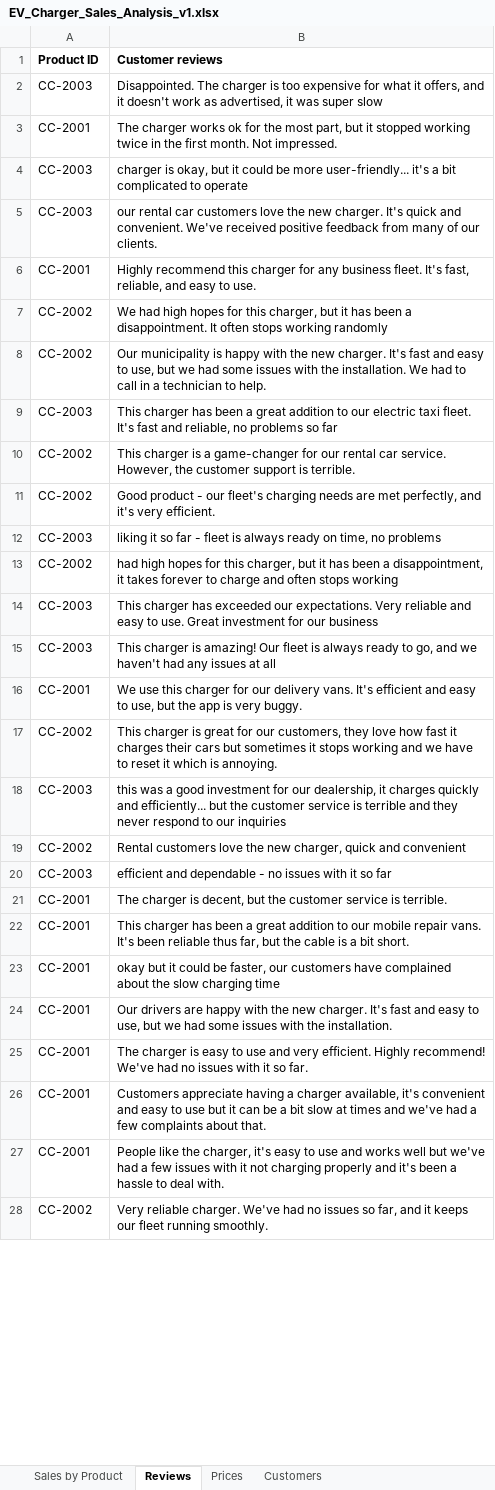
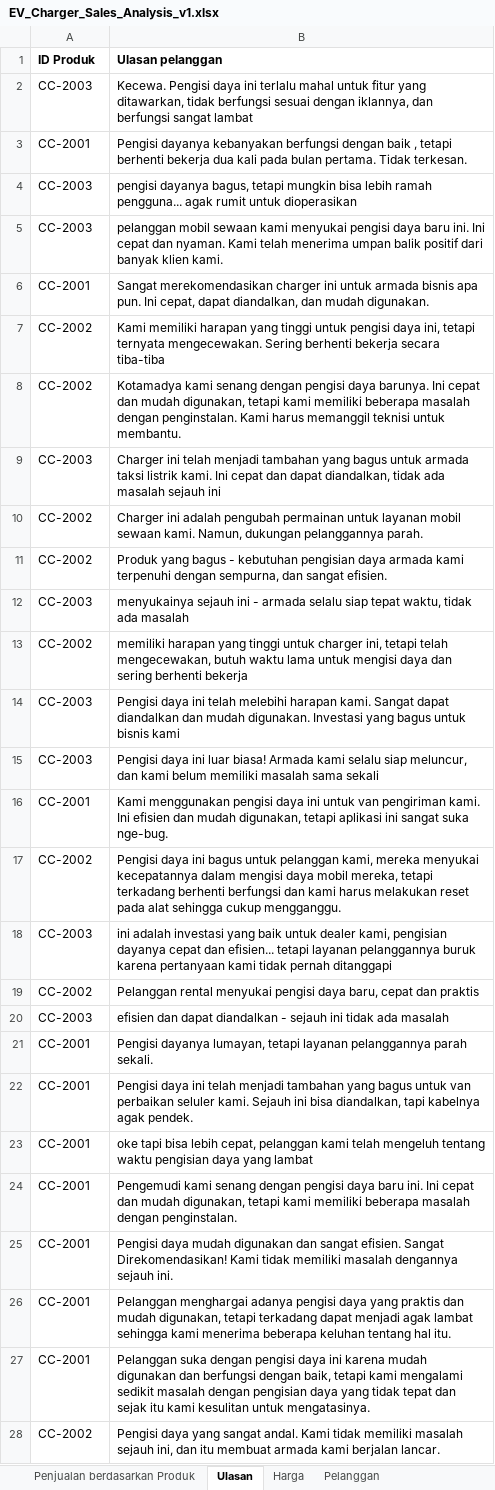
Before and after one commit to MicrosoftLearning/MS-4008-Microsoft-365-Copilot-Interactive-Experience-for-Executives.id-id, an Excel workbook: ResourceFiles/EV_Charger_Sales_Analysis_v1.xlsx, sheet Ulasan, drawn as a sheet; only a part is shown; values as stored, in another font and other column widths than the file's, no borders; removed rows and columns are numbered as before the commit, all else as after; the diff covers the shown part only; the diff names each change by its address in the sheet, - before the commit and + after, or states it on an @@ line.

```diff
--- a/ResourceFiles/EV_Charger_Sales_Analysis_v1.xlsx (sheet Ulasan)
+++ b/ResourceFiles/EV_Charger_Sales_Analysis_v1.xlsx (sheet Ulasan)
-sheet tab: Sales by Product
+sheet tab: Penjualan berdasarkan Produk
-sheet tab: Reviews
+sheet tab: Ulasan
-sheet tab: Prices
+sheet tab: Harga
-sheet tab: Customers
+sheet tab: Pelanggan
-row 1: Product ID | Customer reviews
+row 1: ID Produk | Ulasan pelanggan
-B2: Disappointed. The charger is too expensive for what it offers, and it doesn't work as advertised, it was super slow
+B2: Kecewa. Pengisi daya ini terlalu mahal untuk fitur yang ditawarkan, tidak berfungsi sesuai dengan iklannya, dan berfungsi sangat lambat
-B3: The charger works ok for the most part, but it stopped working twice in the first month. Not impressed.
+B3: Pengisi dayanya kebanyakan berfungsi dengan baik , tetapi berhenti bekerja dua kali pada bulan pertama. Tidak terkesan.
-B4: charger is okay, but it could be more user-friendly... it's a bit complicated to operate
+B4: pengisi dayanya bagus, tetapi mungkin bisa lebih ramah pengguna... agak rumit untuk dioperasikan
-B5: our rental car customers love the new charger. It's quick and convenient. We've received positive feedback from many of our clients.
+B5: pelanggan mobil sewaan kami menyukai pengisi daya baru ini. Ini cepat dan nyaman. Kami telah menerima umpan balik positif dari banyak klien kami.
-B6: Highly recommend this charger for any business fleet. It's fast, reliable, and easy to use.
+B6: Sangat merekomendasikan charger ini untuk armada bisnis apa pun. Ini cepat, dapat diandalkan, dan mudah digunakan.
-B7: We had high hopes for this charger, but it has been a disappointment. It often stops working randomly
+B7: Kami memiliki harapan yang tinggi untuk pengisi daya ini, tetapi ternyata mengecewakan. Sering berhenti bekerja secara tiba-tiba
-B8: Our municipality is happy with the new charger. It's fast and easy to use, but we had some issues with the installation. We had to call in a technician to help.
+B8: Kotamadya kami senang dengan pengisi daya barunya. Ini cepat dan mudah digunakan, tetapi kami memiliki beberapa masalah dengan penginstalan. Kami harus memanggil teknisi untuk membantu.
-B9: This charger has been a great addition to our electric taxi fleet. It's fast and reliable, no problems so far
+B9: Charger ini telah menjadi tambahan yang bagus untuk armada taksi listrik kami. Ini cepat dan dapat diandalkan, tidak ada masalah sejauh ini
-B10: This charger is a game-changer for our rental car service. However, the customer support is terrible.
+B10: Charger ini adalah pengubah permainan untuk layanan mobil sewaan kami. Namun, dukungan pelanggannya parah.
-B11: Good product - our fleet's charging needs are met perfectly, and it's very efficient.
+B11: Produk yang bagus - kebutuhan pengisian daya armada kami terpenuhi dengan sempurna, dan sangat efisien.
-B12: liking it so far - fleet is always ready on time, no problems
+B12: menyukainya sejauh ini - armada selalu siap tepat waktu, tidak ada masalah
-B13: had high hopes for this charger, but it has been a disappointment, it takes forever to charge and often stops working
+B13: memiliki harapan yang tinggi untuk charger ini, tetapi telah mengecewakan, butuh waktu lama untuk mengisi daya dan sering berhenti bekerja
-B14: This charger has exceeded our expectations. Very reliable and easy to use. Great investment for our business
+B14: Pengisi daya ini telah melebihi harapan kami. Sangat dapat diandalkan dan mudah digunakan. Investasi yang bagus untuk bisnis kami
-B15: This charger is amazing! Our fleet is always ready to go, and we haven't had any issues at all
+B15: Pengisi daya ini luar biasa! Armada kami selalu siap meluncur, dan kami belum memiliki masalah sama sekali
-B16: We use this charger for our delivery vans. It's efficient and easy to use, but the app is very buggy.
+B16: Kami menggunakan pengisi daya ini untuk van pengiriman kami. Ini efisien dan mudah digunakan, tetapi aplikasi ini sangat suka nge-bug.
-B17: This charger is great for our customers, they love how fast it charges their cars but sometimes it stops working and we have to reset it which is annoying.
+B17: Pengisi daya ini bagus untuk pelanggan kami, mereka menyukai kecepatannya dalam mengisi daya mobil mereka, tetapi terkadang berhenti berfungsi dan kami harus melakukan reset pada alat sehingga cukup mengganggu.
-B18: this was a good investment for our dealership, it charges quickly and efficiently... but the customer service is terrible and they never respond to our inquiries
+B18: ini adalah investasi yang baik untuk dealer kami, pengisian dayanya cepat dan efisien... tetapi layanan pelanggannya buruk karena pertanyaan kami tidak pernah ditanggapi
-B19: Rental customers love the new charger, quick and convenient
+B19: Pelanggan rental menyukai pengisi daya baru, cepat dan praktis
-B20: efficient and dependable - no issues with it so far
+B20: efisien dan dapat diandalkan - sejauh ini tidak ada masalah
-B21: The charger is decent, but the customer service is terrible.
+B21: Pengisi dayanya lumayan, tetapi layanan pelanggannya parah sekali.
-B22: This charger has been a great addition to our mobile repair vans. It's been reliable thus far, but the cable is a bit short.
+B22: Pengisi daya ini telah menjadi tambahan yang bagus untuk van perbaikan seluler kami. Sejauh ini bisa diandalkan, tapi kabelnya agak pendek.
-B23: okay but it could be faster, our customers have complained about the slow charging time
+B23: oke tapi bisa lebih cepat, pelanggan kami telah mengeluh tentang waktu pengisian daya yang lambat
-B24: Our drivers are happy with the new charger. It's fast and easy to use, but we had some issues with the installation.
+B24: Pengemudi kami senang dengan pengisi daya baru ini. Ini cepat dan mudah digunakan, tetapi kami memiliki beberapa masalah dengan penginstalan.
-B25: The charger is easy to use and very efficient. Highly recommend! We've had no issues with it so far.
+B25: Pengisi daya mudah digunakan dan sangat efisien. Sangat Direkomendasikan! Kami tidak memiliki masalah dengannya sejauh ini.
-B26: Customers appreciate having a charger available, it's convenient and easy to use but it can be a bit slow at times and we've had a few complaints about that.
+B26: Pelanggan menghargai adanya pengisi daya yang praktis dan mudah digunakan, tetapi terkadang dapat menjadi agak lambat sehingga kami menerima beberapa keluhan tentang hal itu.
-B27: People like the charger, it's easy to use and works well but we've had a few issues with it not charging properly and it's been a hassle to deal with.
+B27: Pelanggan suka dengan pengisi daya ini karena mudah digunakan dan berfungsi dengan baik, tetapi kami mengalami sedikit masalah dengan pengisian daya yang tidak tepat dan sejak itu kami kesulitan untuk mengatasinya.
-B28: Very reliable charger. We've had no issues so far, and it keeps our fleet running smoothly.
+B28: Pengisi daya yang sangat andal. Kami tidak memiliki masalah sejauh ini, dan itu membuat armada kami berjalan lancar.
```
Also changed, not shown: 29 edited cells elsewhere in this sheet, sheet Penjualan berdasarkan Produk, sheet Pelanggan, sheet Harga, formulas that keep their value, 9 other files.
